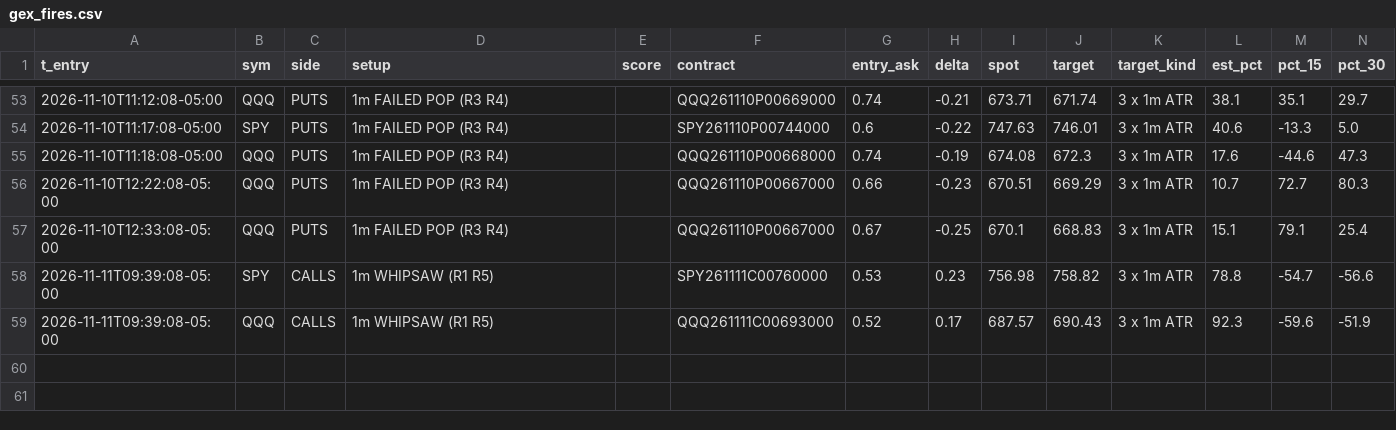
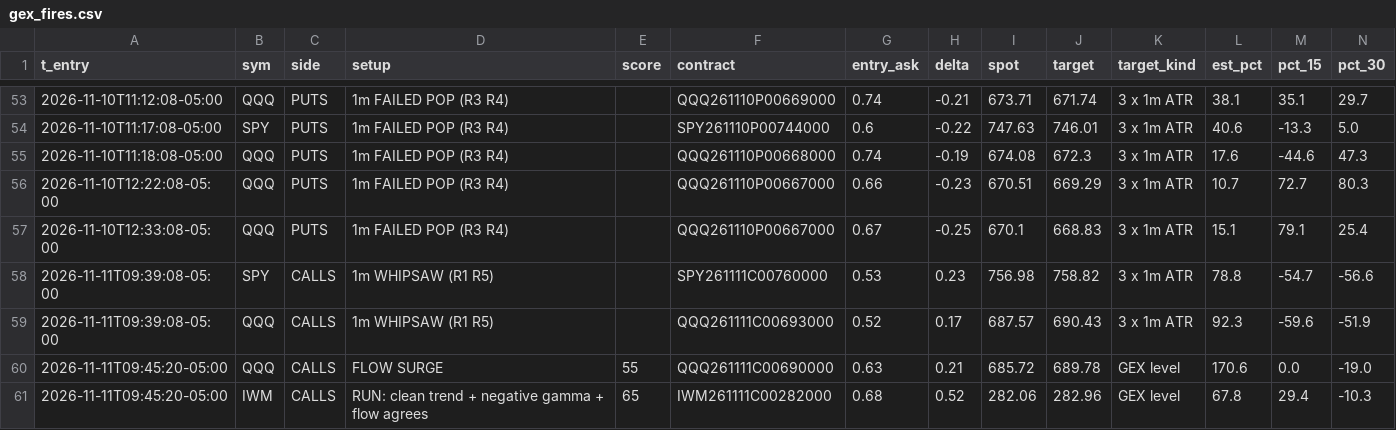
Before and after one commit to jnewsom188327/stoch-bot, a CSV file: gex_fires.csv, drawn as a sheet; only a part is shown, gaps mark what is left out; rows hold the shown columns only; the diff names each change by its address in the sheet, - before the commit and + after, or states it on an @@ line.

```diff
--- a/gex_fires.csv
+++ b/gex_fires.csv
+row 60: 2026-11-11T09:45:20-05:00 | QQQ | CALLS | FLOW SURGE | 55 | QQQ261111C00690000 | 0.63 | 0.21 | 685.72 | 689.78 | GEX level | 170.6 | 0.0 | -19.0
+row 61: 2026-11-11T09:45:20-05:00 | IWM | CALLS | RUN: clean trend + negative gamma + flow agrees | 65 | IWM261111C00282000 | 0.68 | 0.52 | 282.06 | 282.96 | GEX level | 67.8 | 29.4 | -10.3
```
Also changed, not shown: 4 other files.
